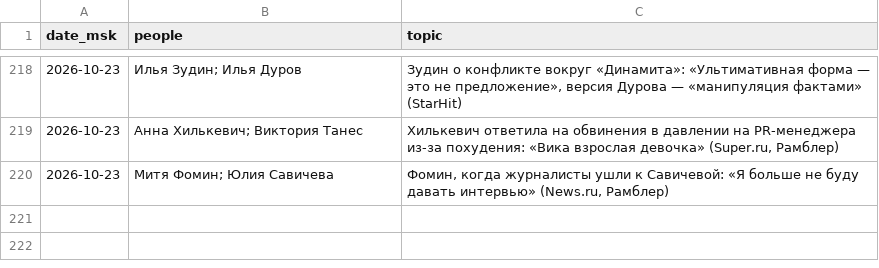
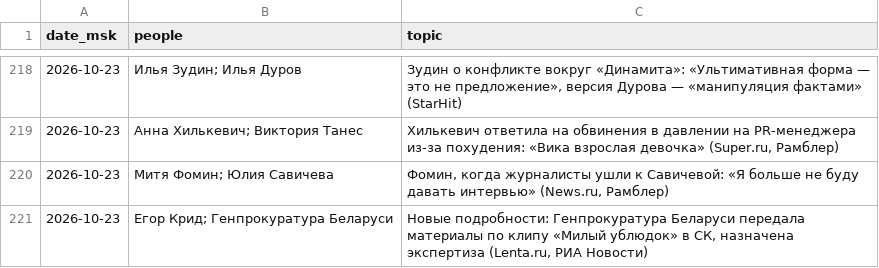
Before and after one commit to Hostin2131/zakulisye-covers, a TSV file: published.tsv, drawn as a sheet; only a part is shown, gaps mark what is left out; the diff names each change by its address in the sheet, - before the commit and + after, or states it on an @@ line.

```diff
--- a/published.tsv
+++ b/published.tsv
+row 221: 2026-10-23 | Егор Крид; Генпрокуратура Беларуси | Новые подробности: Генпрокуратура Беларуси передала материалы по клипу «Милый ублюдок» в СК, назначена экспертиза (Lenta.ru, РИА Новости)
```
Also changed, not shown: 1 other file.
